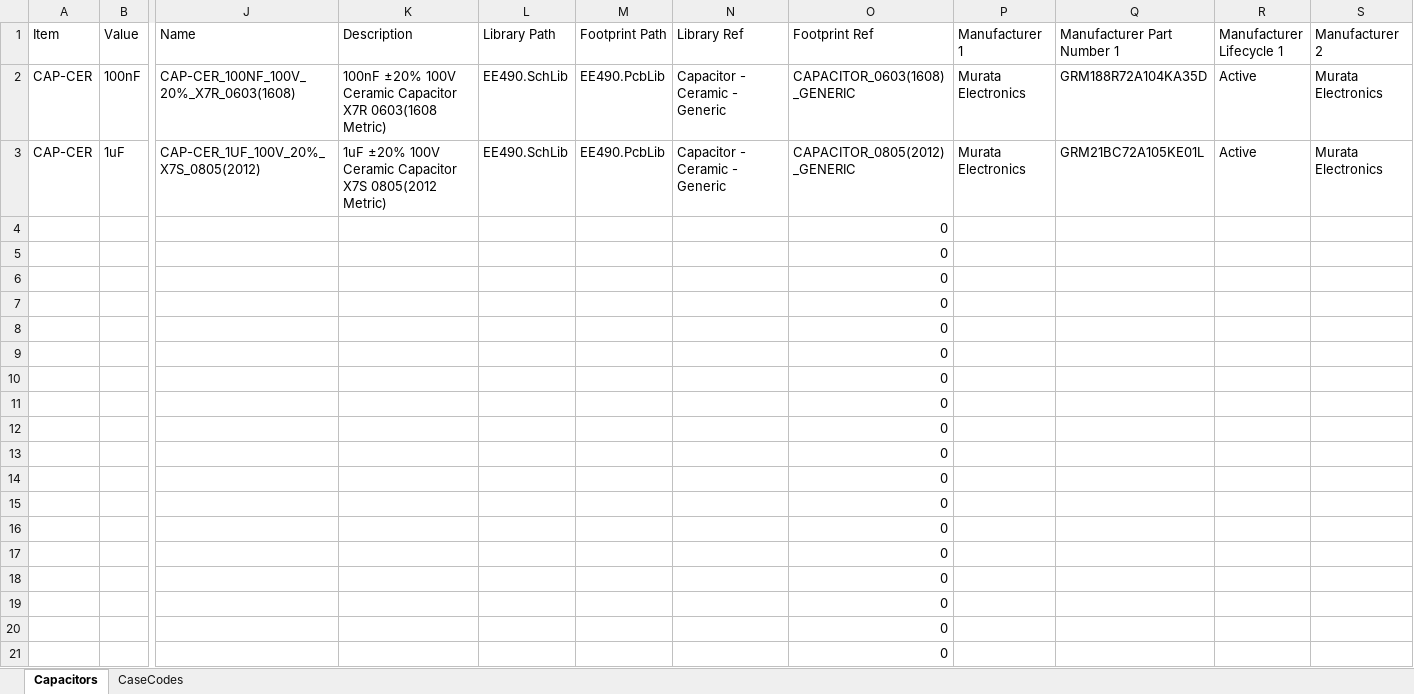
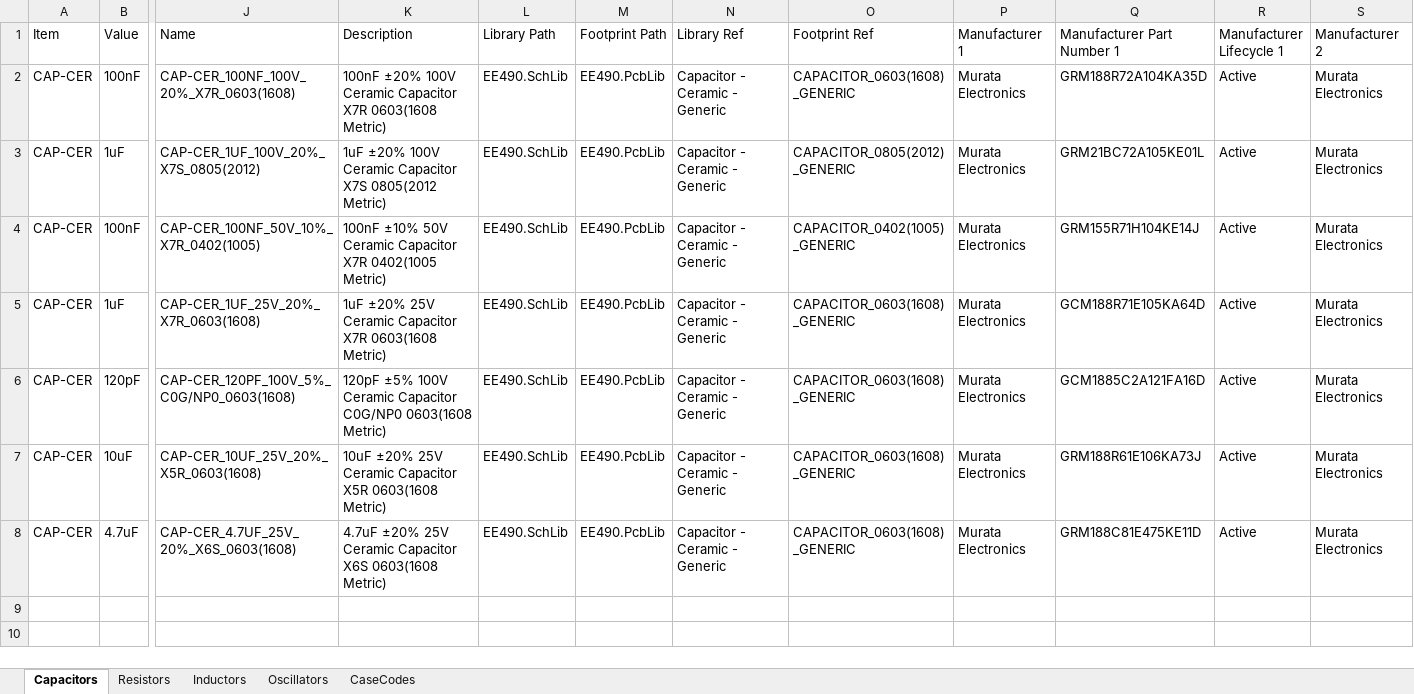
Before and after one commit to TSprech/EE490_Senior_Design_Project, an Excel workbook: Electronics/EE490DB.xlsx, sheet Capacitors, drawn as a sheet; only a part is shown, gaps mark what is left out; values as stored, in another font and other column widths than the file's, no borders; removed rows and columns are numbered as before the commit, all else as after; rows hold the shown columns only; the diff names each change by its address in the sheet, - before the commit and + after, or states it on an @@ line.

```diff
--- a/Electronics/EE490DB.xlsx (sheet Capacitors)
+++ b/Electronics/EE490DB.xlsx (sheet Capacitors)
+sheet tab: Resistors
+sheet tab: Inductors
+sheet tab: Oscillators
-row 4:  |  |  |  |  |  |  | 0
-row 5:  |  |  |  |  |  |  | 0
-row 6:  |  |  |  |  |  |  | 0
-row 7:  |  |  |  |  |  |  | 0
-row 8:  |  |  |  |  |  |  | 0
-row 9:  |  |  |  |  |  |  | 0
-row 10:  |  |  |  |  |  |  | 0
-row 11:  |  |  |  |  |  |  | 0
-row 12:  |  |  |  |  |  |  | 0
-row 13:  |  |  |  |  |  |  | 0
-row 14:  |  |  |  |  |  |  | 0
-row 15:  |  |  |  |  |  |  | 0
-row 16:  |  |  |  |  |  |  | 0
-row 17:  |  |  |  |  |  |  | 0
-row 18:  |  |  |  |  |  |  | 0
-row 19:  |  |  |  |  |  |  | 0
-row 20:  |  |  |  |  |  |  | 0
-row 21:  |  |  |  |  |  |  | 0
+row 4: CAP-CER | 100nF | CAP-CER_100NF_50V_10%_X7R_0402(1005) | 100nF ±10% 50V Ceramic Capacitor X7R 0402(1005 Metric) | EE490.SchLib | EE490.PcbLib | Capacitor - Ceramic - Generic | CAPACITOR_0402(1005)_GENERIC | Murata Electronics | GRM155R71H104KE14J | Active | Murata Electronics
+row 5: CAP-CER | 1uF | CAP-CER_1UF_25V_20%_X7R_0603(1608) | 1uF ±20% 25V Ceramic Capacitor X7R 0603(1608 Metric) | EE490.SchLib | EE490.PcbLib | Capacitor - Ceramic - Generic | CAPACITOR_0603(1608)_GENERIC | Murata Electronics | GCM188R71E105KA64D | Active | Murata Electronics
+row 6: CAP-CER | 120pF | CAP-CER_120PF_100V_5%_C0G/NP0_0603(1608) | 120pF ±5% 100V Ceramic Capacitor C0G/NP0 0603(1608 Metric) | EE490.SchLib | EE490.PcbLib | Capacitor - Ceramic - Generic | CAPACITOR_0603(1608)_GENERIC | Murata Electronics | GCM1885C2A121FA16D | Active | Murata Electronics
+row 7: CAP-CER | 10uF | CAP-CER_10UF_25V_20%_X5R_0603(1608) | 10uF ±20% 25V Ceramic Capacitor X5R 0603(1608 Metric) | EE490.SchLib | EE490.PcbLib | Capacitor - Ceramic - Generic | CAPACITOR_0603(1608)_GENERIC | Murata Electronics | GRM188R61E106KA73J | Active | Murata Electronics
+row 8: CAP-CER | 4.7uF | CAP-CER_4.7UF_25V_20%_X6S_0603(1608) | 4.7uF ±20% 25V Ceramic Capacitor X6S 0603(1608 Metric) | EE490.SchLib | EE490.PcbLib | Capacitor - Ceramic - Generic | CAPACITOR_0603(1608)_GENERIC | Murata Electronics | GRM188C81E475KE11D | Active | Murata Electronics
```
Also changed, not shown: sheet CaseCodes, 13 other files.
